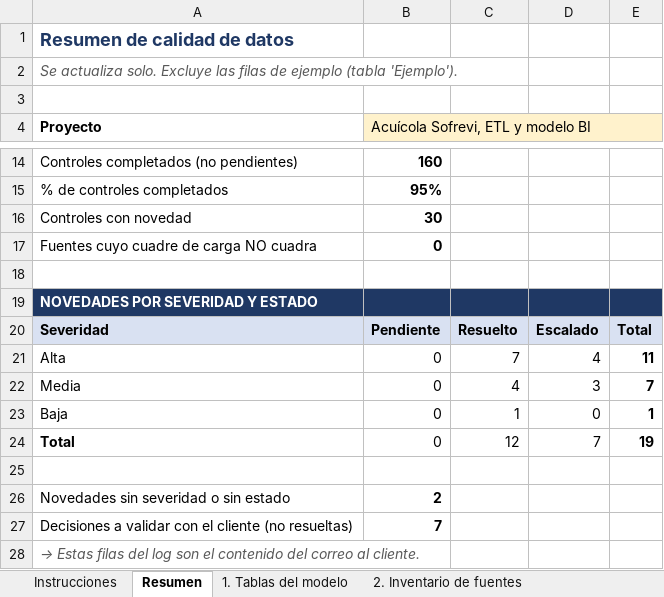
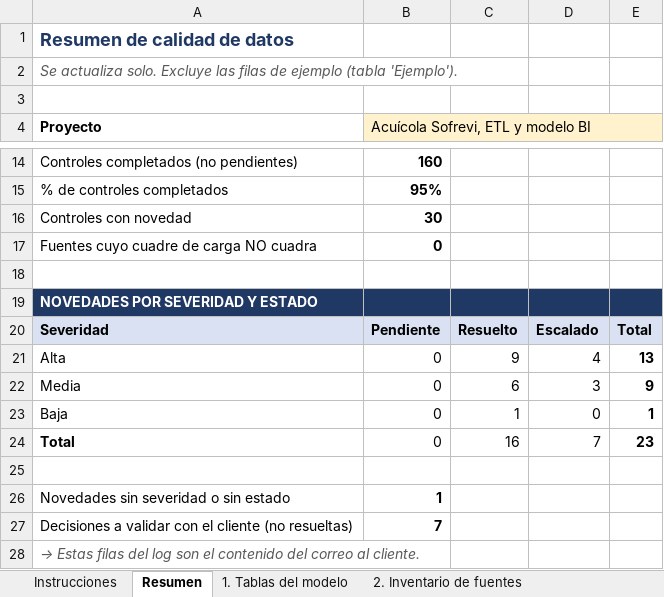
Before and after one commit to EfrenCherres/acuicola-sofrevi-bi, an Excel workbook: bitacora/Log_Calidad.xlsx, sheet Resumen, drawn as a sheet; only a part is shown, gaps mark what is left out; values as stored, in another font and other column widths than the file's, no borders; conditional formats not drawn; the diff names each change by its address in the sheet, - before the commit and + after, or states it on an @@ line.

```diff
--- a/bitacora/Log_Calidad.xlsx (sheet Resumen)
+++ b/bitacora/Log_Calidad.xlsx (sheet Resumen)
-C21: 7
+C21: 9
-E21: 11
+E21: 13
-C22: 4
+C22: 6
-E22: 7
+E22: 9
-C24: 12
+C24: 16
-E24: 19
+E24: 23
-B26: 2
+B26: 1
```
Also changed, not shown: sheet 4. Log de novedades, sheet 1. Tablas del modelo, 11 other files.
